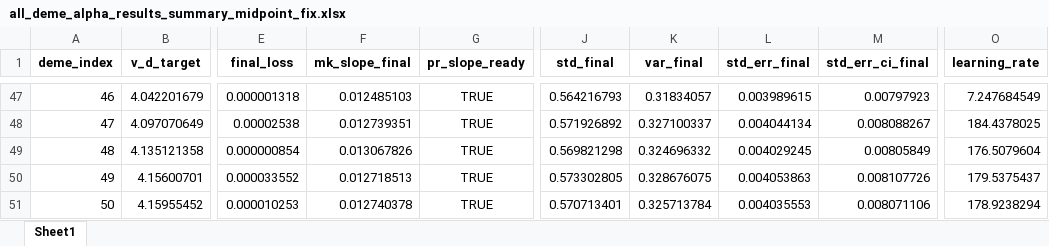
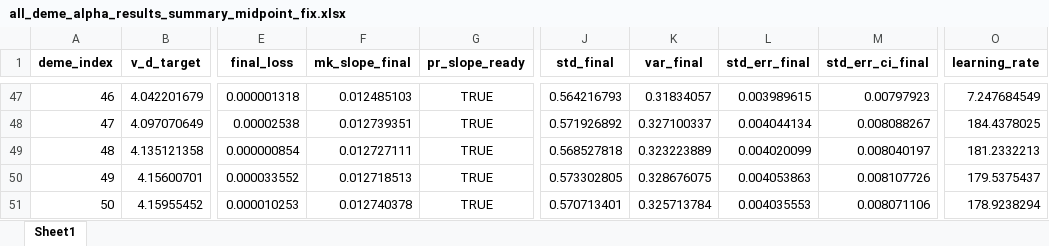
Before and after one commit to Frood-for-Thought/Bac_Evol_SSA, an Excel workbook: DDM GD Find Alpha Rebuild/all_deme_alpha_results_summary_midpoint_fix.xlsx, sheet Sheet1, drawn as a sheet; only a part is shown, gaps mark what is left out; values as stored, in another font and other column widths than the file's, no borders; the diff names each change by its address in the sheet, - before the commit and + after, or states it on an @@ line.

Commit message:
Update all_deme_alpha_results_summary_midpoint_fix.xlsx

```diff
--- a/DDM GD Find Alpha Rebuild/all_deme_alpha_results_summary_midpoint_fix.xlsx (sheet Sheet1)
+++ b/DDM GD Find Alpha Rebuild/all_deme_alpha_results_summary_midpoint_fix.xlsx (sheet Sheet1)
-F49 (mk_slope_final): 0.013067826
+F49 (mk_slope_final): 0.012727111
-J49 (std_final): 0.569821298
+J49 (std_final): 0.568527818
-K49 (var_final): 0.324696332
+K49 (var_final): 0.323223889
-L49 (std_err_final): 0.004029245
+L49 (std_err_final): 0.004020099
-M49 (std_err_ci_final): 0.00805849
+M49 (std_err_ci_final): 0.008040197
-O49 (learning_rate): 176.5079604
+O49 (learning_rate): 181.2332213
```
